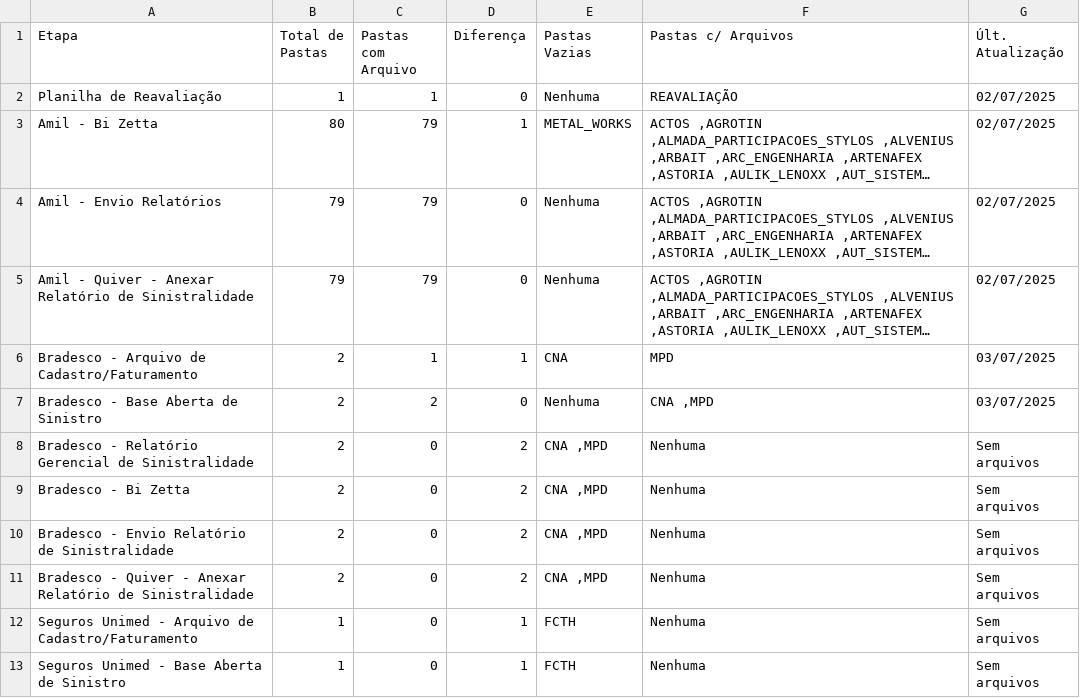
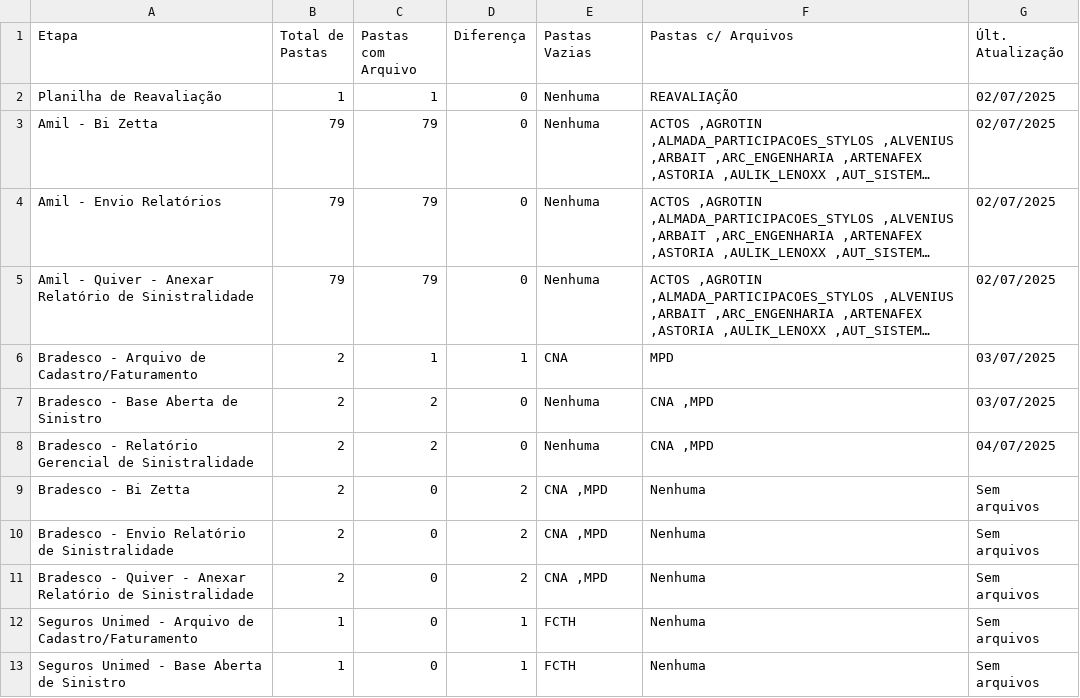
Before and after one commit to JotaBGjr/dashboard-sinistralidade, a CSV file: dash-dados/csv/home.csv, drawn as a sheet; only a part is shown; long unchanged cells end in …; the diff names each change by its address in the sheet, - before the commit and + after, or states it on an @@ line.

```diff
--- a/dash-dados/csv/home.csv
+++ b/dash-dados/csv/home.csv
-B3 (Total de Pastas): 80
+B3 (Total de Pastas): 79
-D3 (Diferença): 1
+D3 (Diferença): 0
-E3 (Pastas Vazias): METAL_WORKS
+E3 (Pastas Vazias): Nenhuma
-C8 (Pastas com Arquivo): 0
+C8 (Pastas com Arquivo): 2
-D8 (Diferença): 2
+D8 (Diferença): 0
-E8 (Pastas Vazias): CNA ,MPD
+E8 (Pastas Vazias): Nenhuma
-F8 (Pastas c/ Arquivos): Nenhuma
+F8 (Pastas c/ Arquivos): CNA ,MPD
-G8 (Últ. Atualização): Sem arquivos
+G8 (Últ. Atualização): 04/07/2025
```
Also changed, not shown: dash-dados/csv/bi_zetta.csv, dash-dados/csv/recepcao.csv.
